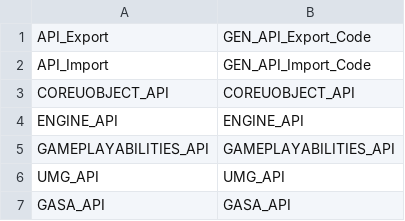
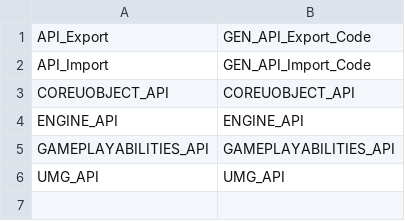
Before and after one commit to Ed94/gencpp, a CSV file: gen_unreal_engine/enums/AttributeTokens.csv, drawn as a sheet; the diff names each change by its address in the sheet, - before the commit and + after, or states it on an @@ line.

Commit message:
removed custom attribute form gen_unreal_engine (mistake)

```diff
--- a/gen_unreal_engine/enums/AttributeTokens.csv
+++ b/gen_unreal_engine/enums/AttributeTokens.csv
-row 7: GASA_API | GASA_API
```
